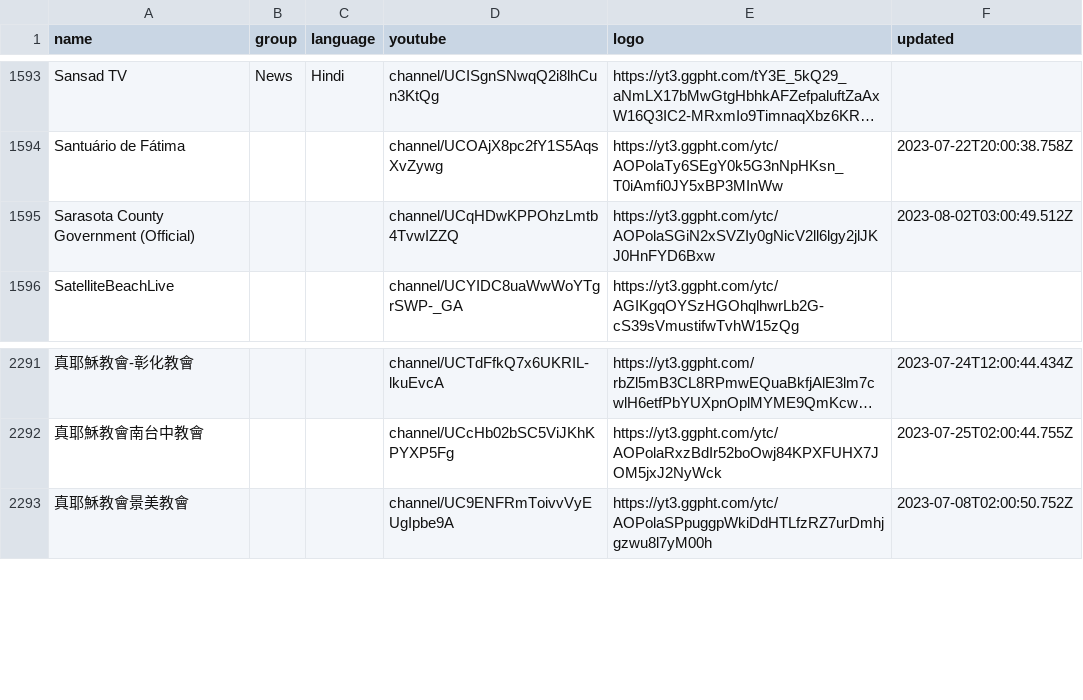
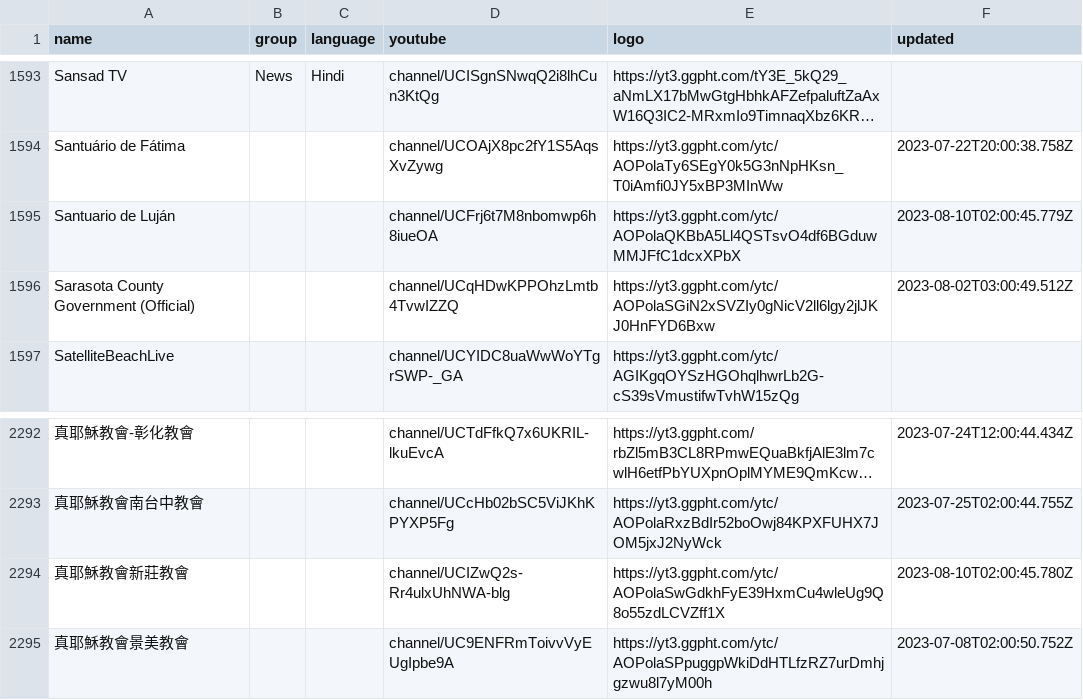
Before and after one commit to Navezjt/Navez-ST, a CSV file: channels.csv, drawn as a sheet; only a part is shown, gaps mark what is left out; long unchanged cells end in …; the diff names each change by its address in the sheet, - before the commit and + after, or states it on an @@ line.

```diff
--- a/channels.csv
+++ b/channels.csv
+row 1595: Santuario de Luján |  |  | channel/UCFrj6t7M8nbomwp6h8iueOA | https://yt3.ggpht.com/ytc/AOPolaQKBbA5Ll4QSTsvO4df6BGduwMMJFfC1dcxXPbX | 2023-08-10T02:00:45.779Z
+row 2294: 真耶穌教會新莊教會 |  |  | channel/UCIZwQ2s-Rr4ulxUhNWA-blg | https://yt3.ggpht.com/ytc/AOPolaSwGdkhFyE39HxmCu4wleUg9Q8o55zdLCVZff1X | 2023-08-10T02:00:45.780Z
```
